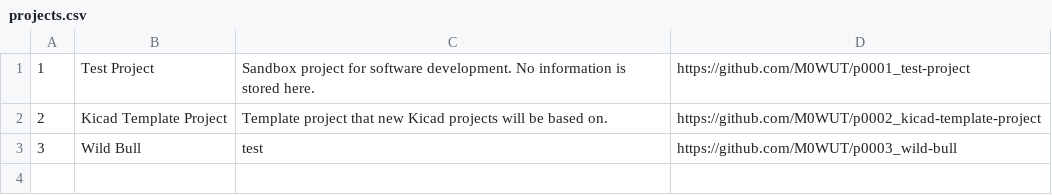
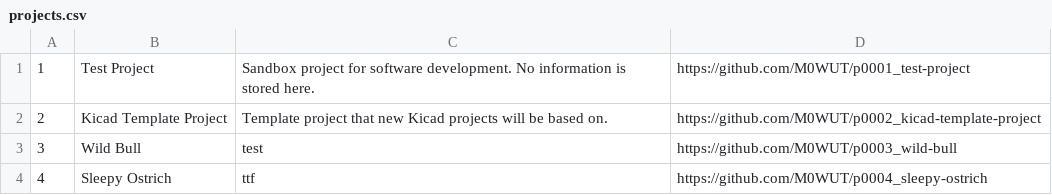
Before and after one commit to M0WUT/project-tracker, a CSV file: projects.csv, drawn as a sheet.

Commit message:
Added project number 4

```diff
--- a/projects.csv
+++ b/projects.csv
@@ -3 +3,2 @@
 3,Wild Bull,test,https://github.com/M0WUT/p0003_wild-bull
+4,Sleepy Ostrich,ttf,https://github.com/M0WUT/p0004_sleepy-ostrich
```
Also changed, not shown: 1 other file.
